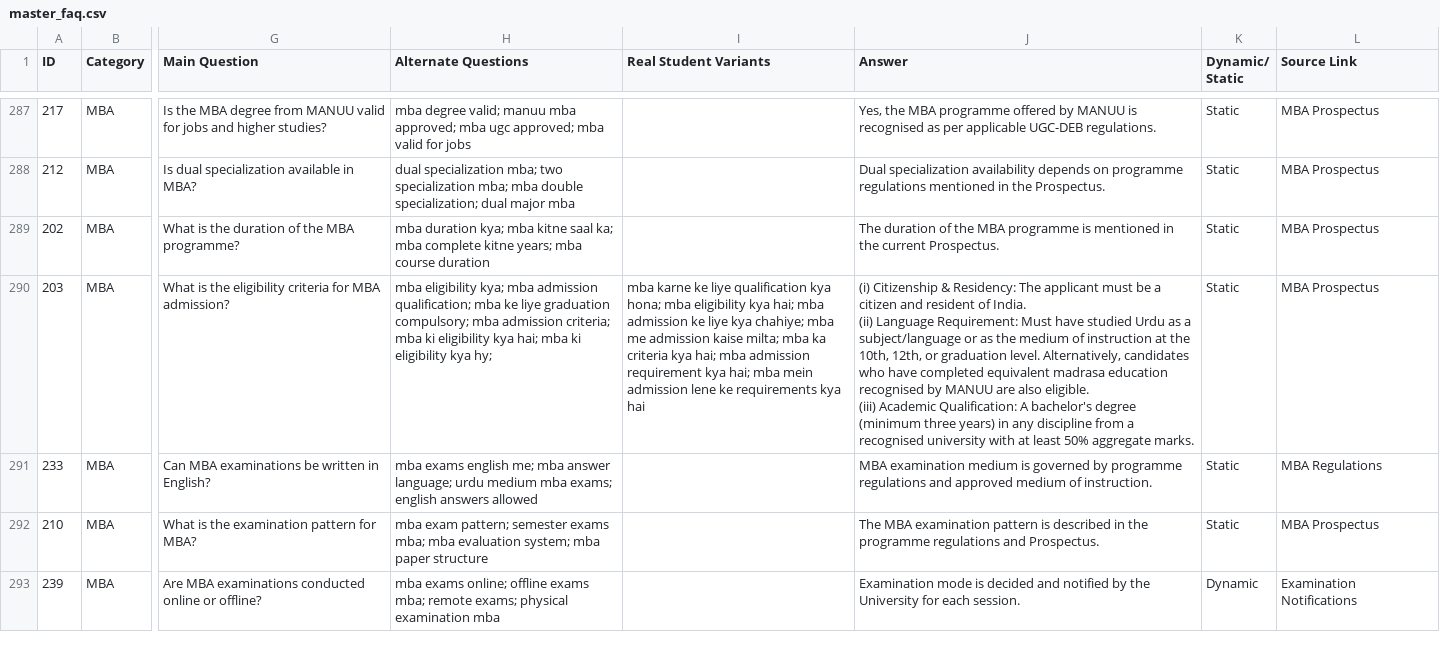
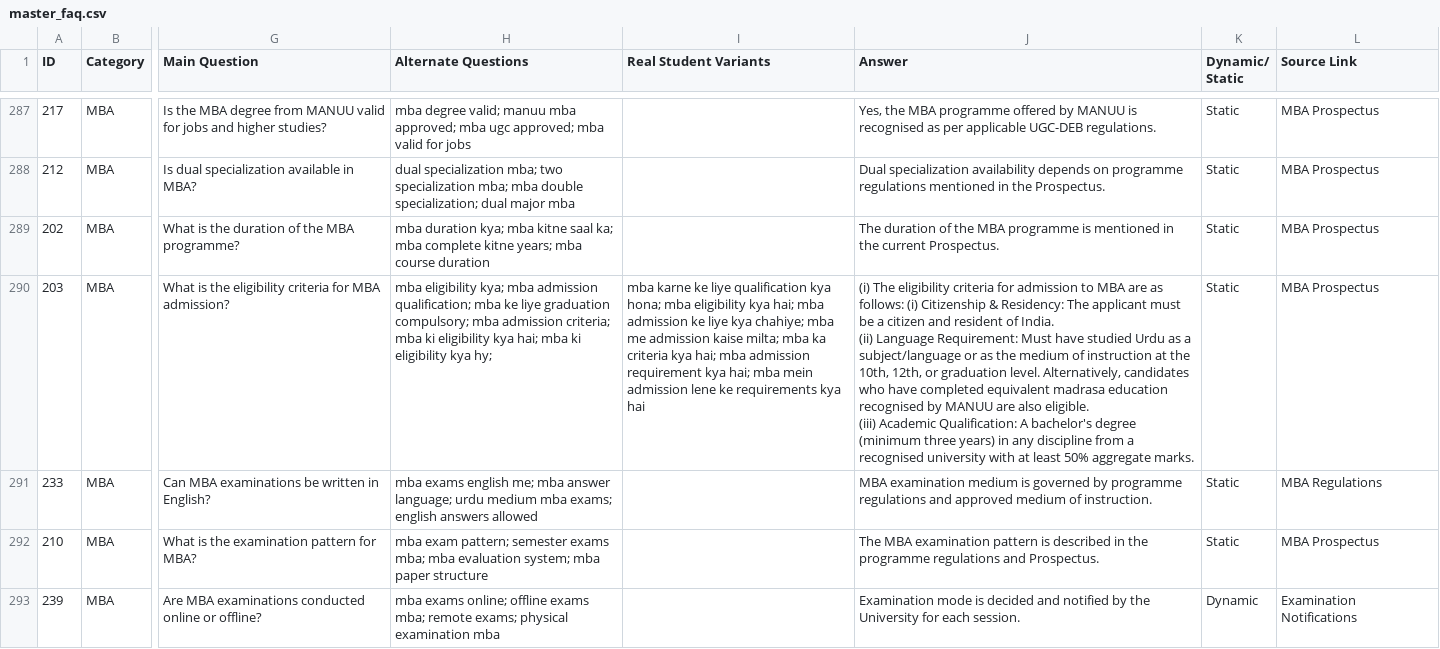
Before and after one commit to EsmatEsmat/manuu-cdoe-chatbot, a CSV file: master_faq.csv, drawn as a sheet; only a part is shown, gaps mark what is left out; the diff names each change by its address in the sheet, - before the commit and + after, or states it on an @@ line.

Commit message:
Update master_faq.csv

```diff
--- a/master_faq.csv
+++ b/master_faq.csv
-J290 (Answer): (i) Citizenship &…
+J290 (Answer): (i) The eligibility criteria for admission to MBA are as follows: (i) Citizenship &…
```
